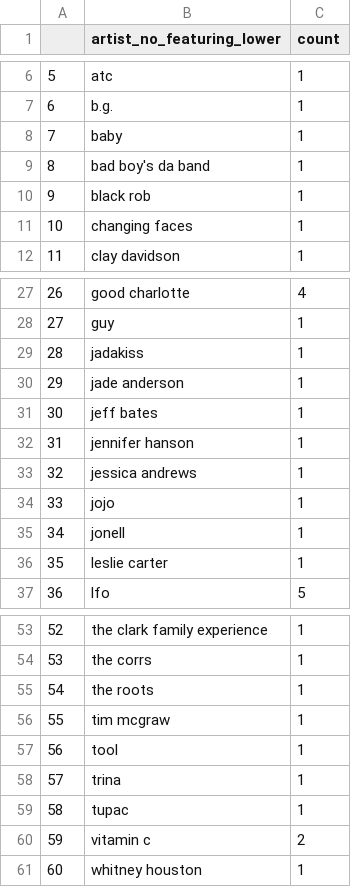
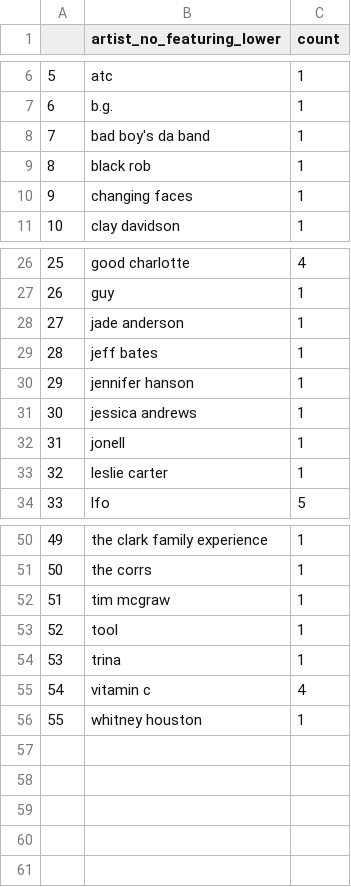
Before and after one commit to deskreject/music_data, a CSV file: data/incidental/fourth_mb_export/hot100_nomatch_artists_v4.csv, drawn as a sheet; only a part is shown, gaps mark what is left out; removed rows and columns are numbered as before the commit, all else as after; the diff names each change by its address in the sheet, - before the commit and + after, or states it on an @@ line.

```diff
--- a/data/incidental/fourth_mb_export/hot100_nomatch_artists_v4.csv
+++ b/data/incidental/fourth_mb_export/hot100_nomatch_artists_v4.csv
-row 8: 7 | baby | 1
@@ column A renumbered from row 8 down @@
-row 29: 28 | jadakiss | 1
-row 34: 33 | jojo | 1
-row 55: 54 | the roots | 1
-row 59: 58 | tupac | 1
-C55 (count): 2
+C55 (count): 4
```
Also changed, not shown: data/incidental/fourth_mb_export/hot100_nomatch_titles_partial_artists_v4.csv, 7 other files.
